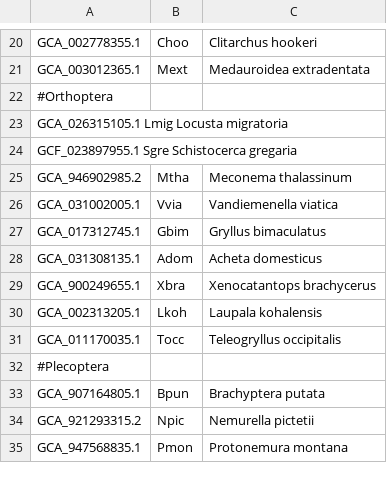
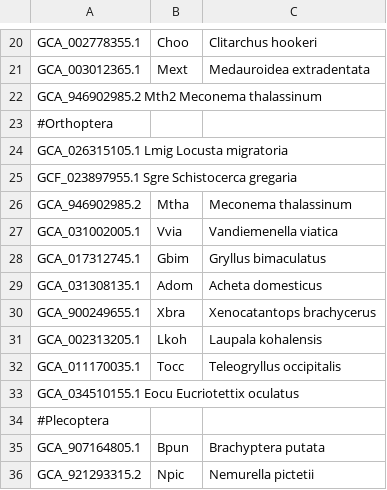
Before and after one commit to michelealbertini30/Polyneoptera-P450, a TSV file: Scripts/refseq_genomes.tsv, drawn as a sheet; only a part is shown, gaps mark what is left out; the shorter side is filled out with more unchanged rows; the diff names each change by its address in the sheet, - before the commit and + after, or states it on an @@ line.

Commit message:
Update refseq_genomes.tsv

```diff
--- a/Scripts/refseq_genomes.tsv
+++ b/Scripts/refseq_genomes.tsv
+row 22: GCA_946902985.2 Mth2 Meconema thalassinum
+row 33: GCA_034510155.1 Eocu Eucriotettix oculatus
```
